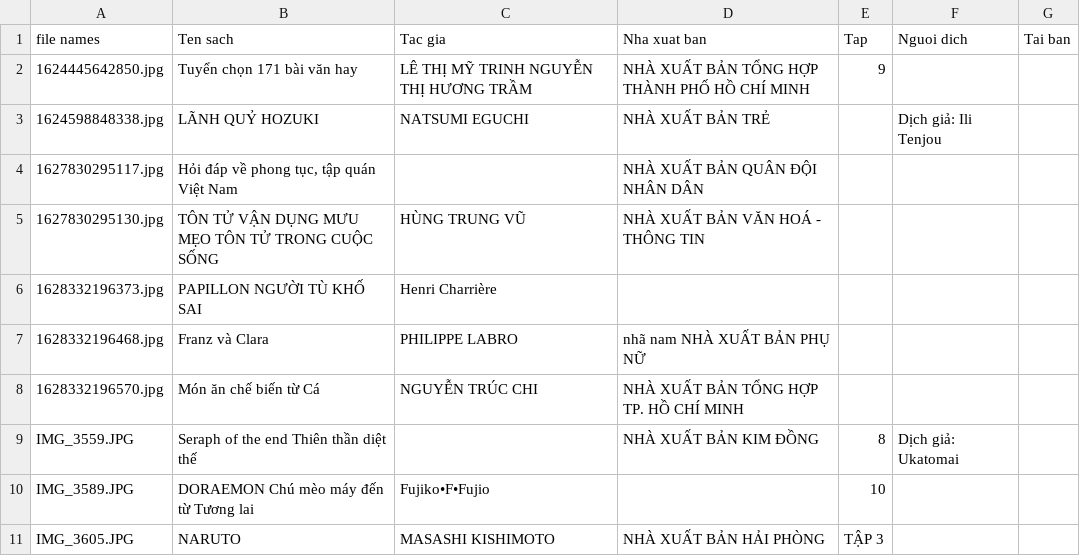
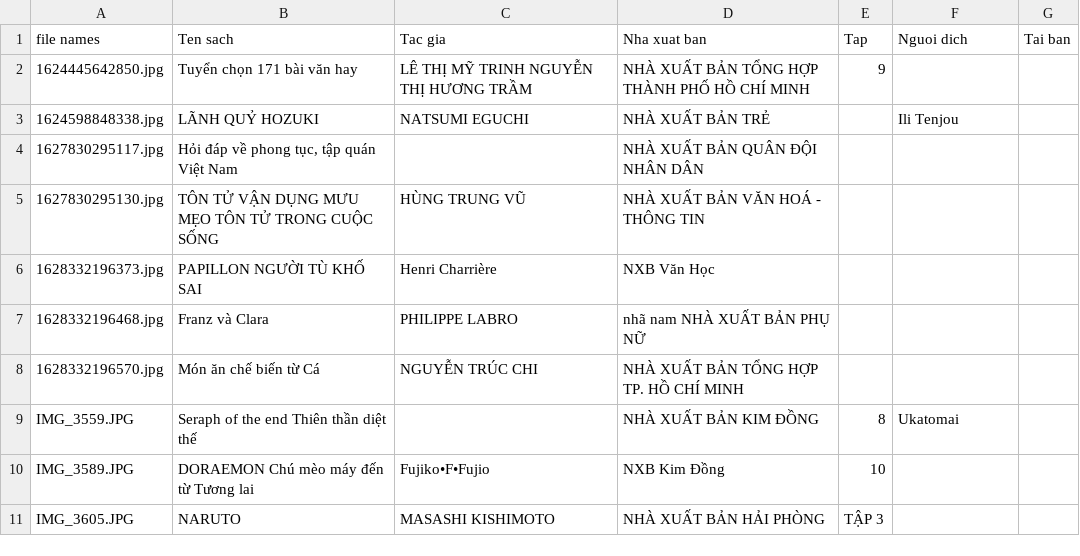
Before and after one commit to pie-12/bookcase-digitization, a CSV file: ket_qua_thuyet_trinh.csv, drawn as a sheet.

```diff
--- a/ket_qua_thuyet_trinh.csv
+++ b/ket_qua_thuyet_trinh.csv
@@ -2,10 +2,10 @@
 1624445642850.jpg,Tuyển chọn 171 bài văn hay,LÊ THỊ MỸ TRINH NGUYỄN THỊ HƯƠNG TRẦM,NHÀ XUẤT BẢN TỔNG HỢP THÀNH PHỐ HỒ CHÍ MINH,9,,
-1624598848338.jpg,LÃNH QUỶ HOZUKI,NATSUMI EGUCHI,NHÀ XUẤT BẢN TRẺ,,Dịch giả: Ili Tenjou,
+1624598848338.jpg,LÃNH QUỶ HOZUKI,NATSUMI EGUCHI,NHÀ XUẤT BẢN TRẺ,,Ili Tenjou,
 1627830295117.jpg,"Hỏi đáp về phong tục, tập quán Việt Nam",,NHÀ XUẤT BẢN QUÂN ĐỘI NHÂN DÂN,,,
 1627830295130.jpg,TÔN TỬ VẬN DỤNG MƯU MẸO TÔN TỬ TRONG CUỘC SỐNG,HÙNG TRUNG VŨ,NHÀ XUẤT BẢN VĂN HOÁ - THÔNG TIN,,,
-1628332196373.jpg,PAPILLON NGƯỜI TÙ KHỐ SAI,Henri Charrière,,,,
+1628332196373.jpg,PAPILLON NGƯỜI TÙ KHỐ SAI,Henri Charrière,NXB Văn Học,,,
 1628332196468.jpg,Franz và Clara,PHILIPPE LABRO,nhã nam NHÀ XUẤT BẢN PHỤ NỮ,,,
 1628332196570.jpg,Món ăn chế biến từ Cá,NGUYỄN TRÚC CHI,NHÀ XUẤT BẢN TỔNG HỢP TP. HỒ CHÍ MINH,,,
-IMG_3559.JPG,Seraph of the end Thiên thần diệt thế,,NHÀ XUẤT BẢN KIM ĐỒNG,8,Dịch giả: Ukatomai,
-IMG_3589.JPG,DORAEMON Chú mèo máy đến từ Tương lai,Fujiko•F•Fujio,,10,,
+IMG_3559.JPG,Seraph of the end Thiên thần diệt thế,,NHÀ XUẤT BẢN KIM ĐỒNG,8,Ukatomai,
+IMG_3589.JPG,DORAEMON Chú mèo máy đến từ Tương lai,Fujiko•F•Fujio,NXB Kim Đồng,10,,
 IMG_3605.JPG,NARUTO,MASASHI KISHIMOTO,NHÀ XUẤT BẢN HẢI PHÒNG,TẬP 3,,
```
Also changed, not shown: 2 other files.
